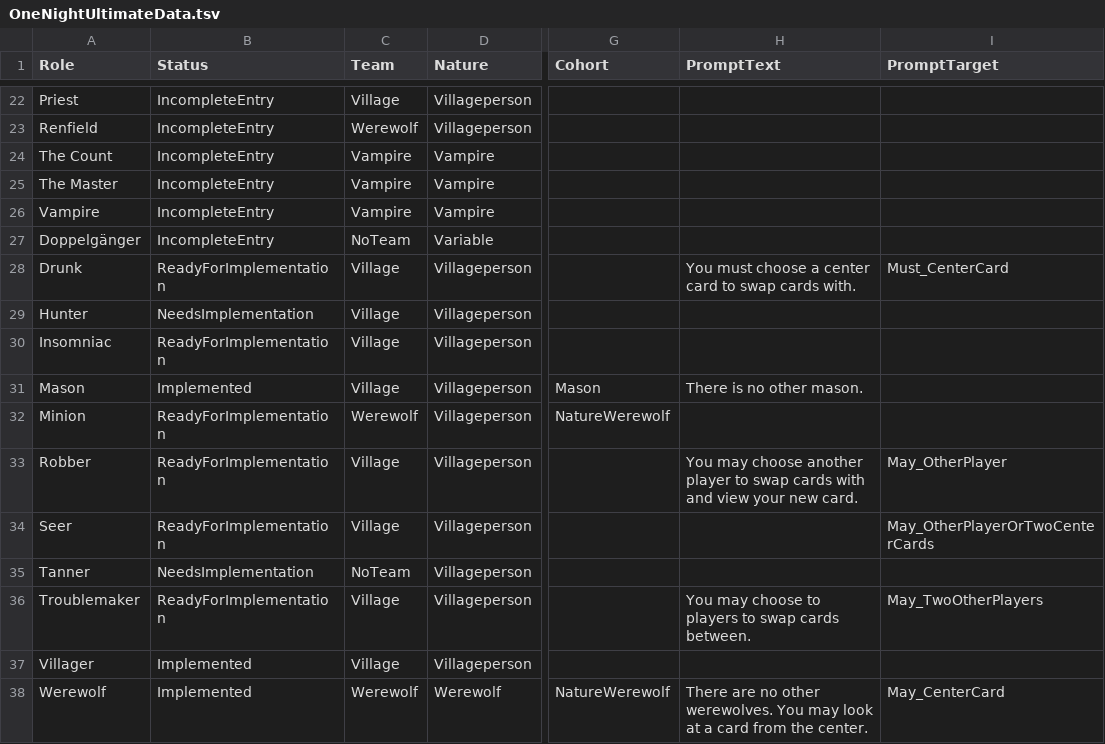
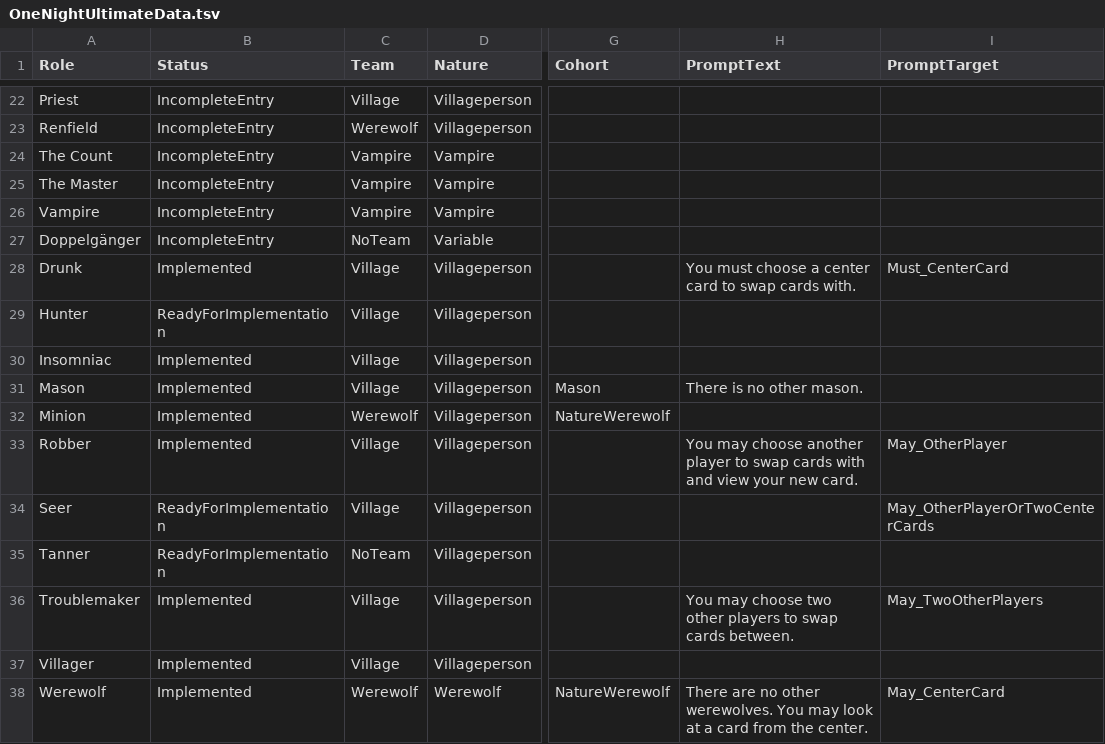
Before and after one commit to schwin42/OneNightUltimateTurbo, a TSV file: Assets/GameData/OneNightUltimateData.tsv, drawn as a sheet; only a part is shown, gaps mark what is left out; the diff names each change by its address in the sheet, - before the commit and + after, or states it on an @@ line.

```diff
--- a/Assets/GameData/OneNightUltimateData.tsv
+++ b/Assets/GameData/OneNightUltimateData.tsv
-B28 (Status): ReadyForImplementation
+B28 (Status): Implemented
-B29 (Status): NeedsImplementation
+B29 (Status): ReadyForImplementation
-B30 (Status): ReadyForImplementation
+B30 (Status): Implemented
-B32:B33 (Status): ReadyForImplementation
+B32:B33 (Status): Implemented
-B35 (Status): NeedsImplementation
+B35 (Status): ReadyForImplementation
-B36 (Status): ReadyForImplementation
+B36 (Status): Implemented
-H36 (PromptText): …may choose to players to…
+H36 (PromptText): …may choose two other players to…
```
Also changed, not shown: 7 other files.
